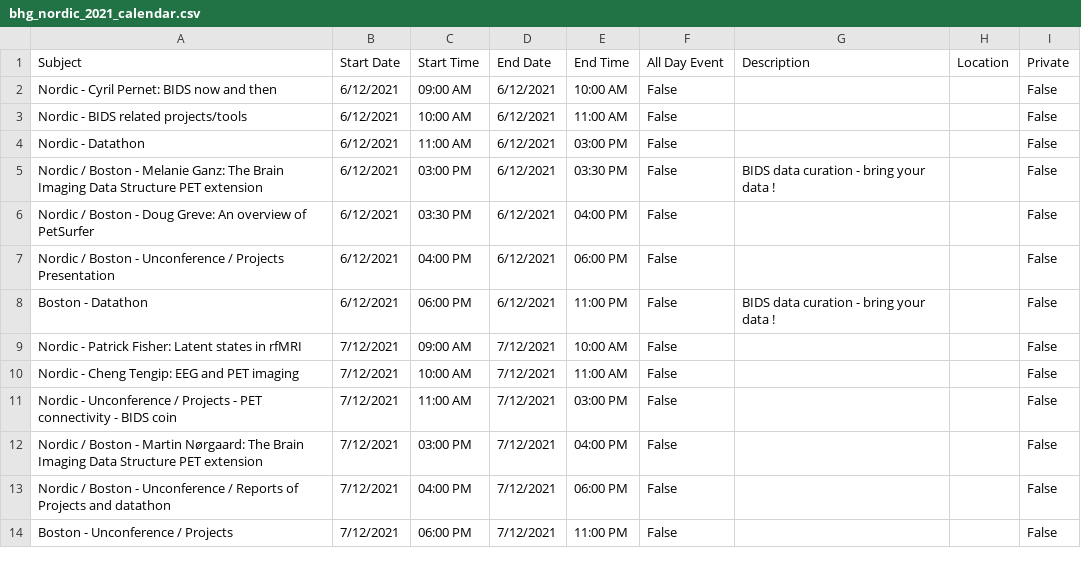
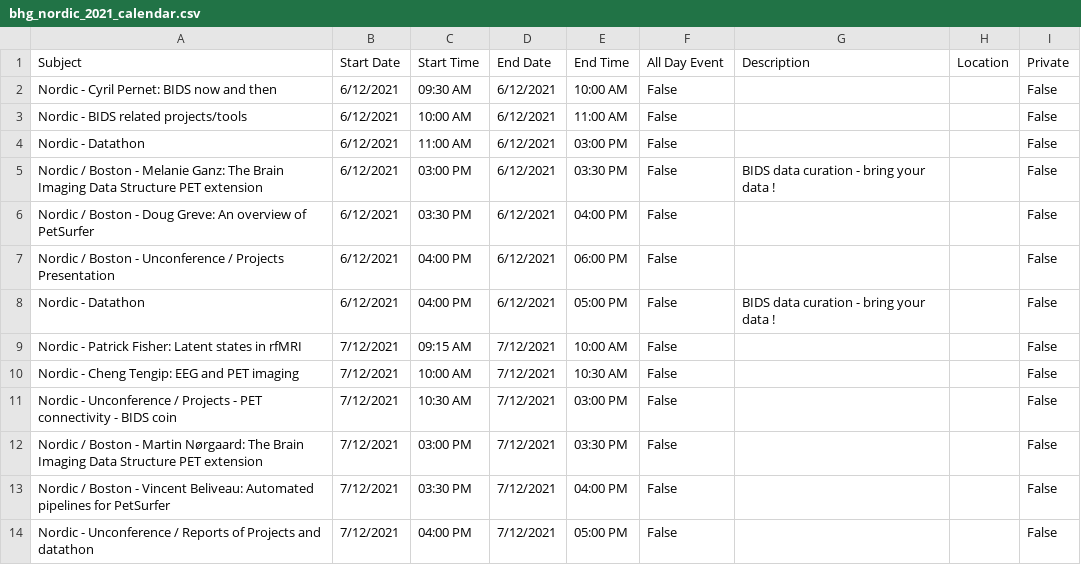
Before and after one commit to brainhackorg/global2022, a CSV file: content/events/nordic/bhg_nordic_2021_calendar.csv, drawn as a sheet.

Commit message:
small time updates

```diff
--- a/content/events/nordic/bhg_nordic_2021_calendar.csv
+++ b/content/events/nordic/bhg_nordic_2021_calendar.csv
@@ -1,3 +1,3 @@
 Subject,Start Date,Start Time,End Date,End Time,All Day Event,Description,Location,Private
-Nordic - Cyril Pernet: BIDS now and then,6/12/2021,09:00 AM,6/12/2021,10:00 AM,False,,,False
+Nordic - Cyril Pernet: BIDS now and then,6/12/2021,09:30 AM,6/12/2021,10:00 AM,False,,,False
 Nordic -  BIDS related projects/tools,6/12/2021,10:00 AM,6/12/2021,11:00 AM,False,,,False
@@ -7,8 +7,8 @@ Nordic / Boston - Doug Greve: An overview of PetSurfer,6/12/2021,03:30 PM,6/12/2
 Nordic / Boston - Unconference / Projects Presentation,6/12/2021,04:00 PM,6/12/2021,06:00 PM,False,,,False
-Boston - Datathon,6/12/2021,06:00 PM,6/12/2021,11:00 PM,False,BIDS data curation - bring your data !,,False
-Nordic - Patrick Fisher: Latent states in rfMRI,7/12/2021,09:00 AM,7/12/2021,10:00 AM,False,,,False
-Nordic - Cheng Tengip: EEG and PET imaging,7/12/2021,10:00 AM,7/12/2021,11:00 AM,False,,,False
-Nordic - Unconference / Projects - PET connectivity - BIDS coin,7/12/2021,11:00 AM,7/12/2021,03:00 PM,False,,,False
-Nordic / Boston - Martin Nørgaard: The Brain Imaging Data Structure PET extension,7/12/2021,03:00 PM,7/12/2021,04:00 PM,False,,,False
-Nordic / Boston - Unconference / Reports of Projects and datathon,7/12/2021,04:00 PM,7/12/2021,06:00 PM,False,,,False
-Boston - Unconference / Projects,7/12/2021,06:00 PM,7/12/2021,11:00 PM,False,,,False
+Nordic - Datathon,6/12/2021,04:00 PM,6/12/2021,05:00 PM,False,BIDS data curation - bring your data !,,False
+Nordic - Patrick Fisher: Latent states in rfMRI,7/12/2021,09:15 AM,7/12/2021,10:00 AM,False,,,False
+Nordic - Cheng Tengip: EEG and PET imaging,7/12/2021,10:00 AM,7/12/2021,10:30 AM,False,,,False
+Nordic - Unconference / Projects - PET connectivity - BIDS coin,7/12/2021,10:30 AM,7/12/2021,03:00 PM,False,,,False
+Nordic / Boston - Martin Nørgaard: The Brain Imaging Data Structure PET extension,7/12/2021,03:00 PM,7/12/2021,03:30 PM,False,,,False
+Nordic / Boston - Vincent Beliveau: Automated pipelines for PetSurfer,7/12/2021,03:30 PM,7/12/2021,04:00 PM,False,,,False
+Nordic - Unconference / Reports of Projects and datathon,7/12/2021,04:00 PM,7/12/2021,05:00 PM,False,,,False
```
